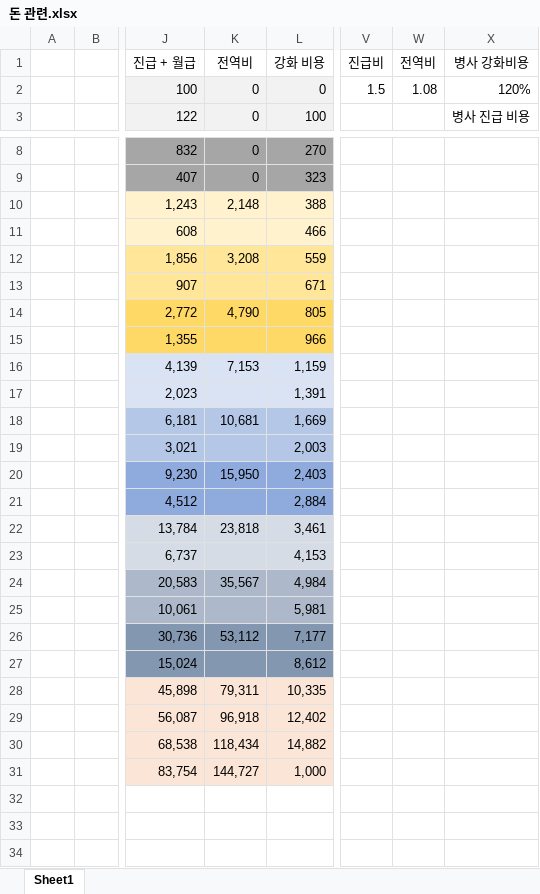
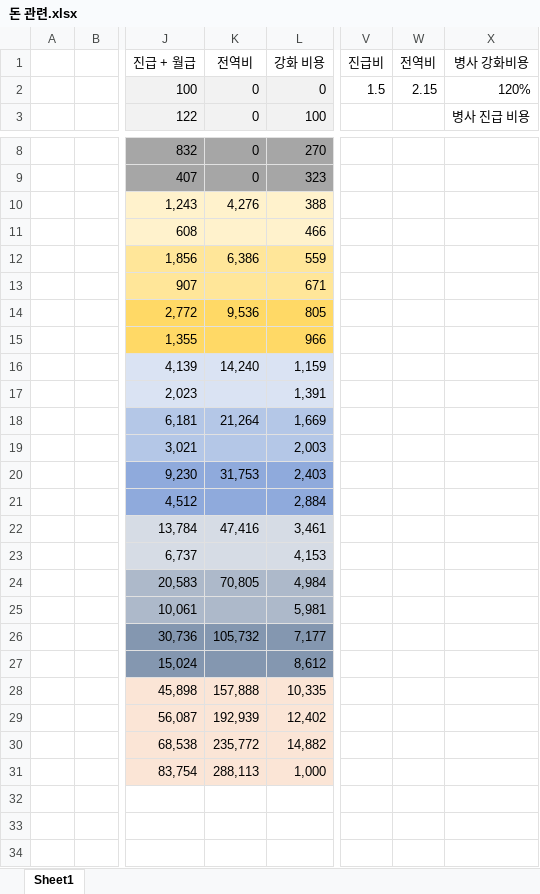
Before and after one commit to CloudAddress/YuhanTeamProject, an Excel workbook: 돈 관련.xlsx, sheet Sheet1, drawn as a sheet; only a part is shown, gaps mark what is left out; values as stored, in another font and other column widths than the file's, no borders; charts and pictures not drawn; the diff names each change by its address in the sheet, - before the commit and + after, or states it on an @@ line.

Commit message:
ㅅㅈ

```diff
--- a/돈 관련.xlsx (sheet Sheet1)
+++ b/돈 관련.xlsx (sheet Sheet1)
-W2: 1.08
+W2: 2.15
-K10: 2,148
+K10: 4,276
-K12: 3,208
+K12: 6,386
-K14: 4,790
+K14: 9,536
-K16: 7,153
+K16: 14,240
-K18: 10,681
+K18: 21,264
-K20: 15,950
+K20: 31,753
-K22: 23,818
+K22: 47,416
-K24: 35,567
+K24: 70,805
-K26: 53,112
+K26: 105,732
-K28: 79,311
+K28: 157,888
-K29: 96,918
+K29: 192,939
-K30: 118,434
+K30: 235,772
-K31: 144,727
+K31: 288,113
```
